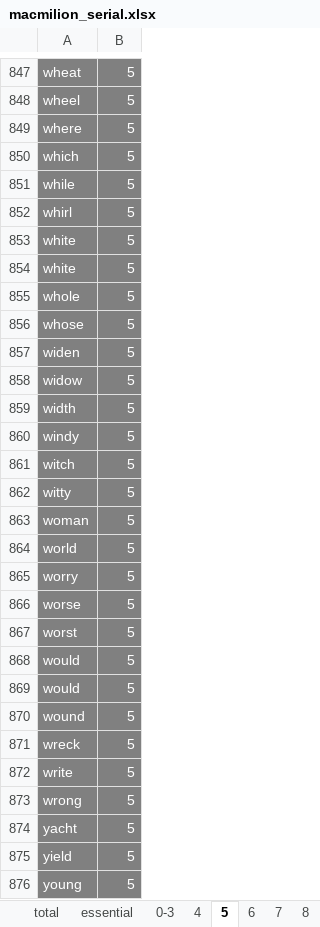
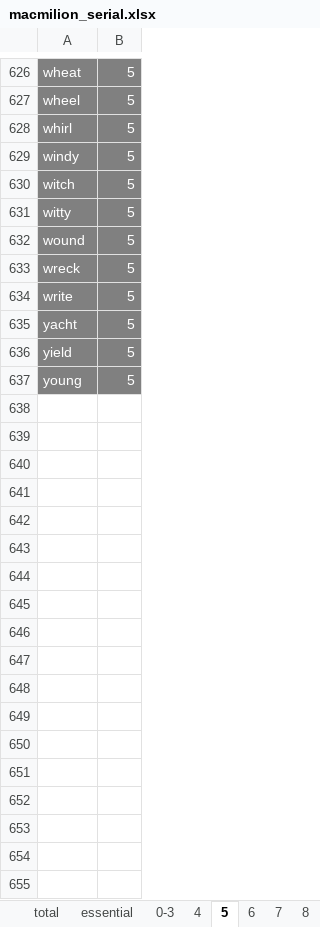
Before and after one commit to niyaou/IPS, an Excel workbook: macmilion_serial.xlsx, sheet 5, drawn as a sheet; only a part is shown, gaps mark what is left out; values as stored, in another font and other column widths than the file's, no borders; the diff covers the shown part only; the diff names each change by its address in the sheet, - before the commit and + after, or states it on an @@ line.

```diff
--- a/macmilion_serial.xlsx (sheet 5)
+++ b/macmilion_serial.xlsx (sheet 5)
-row 849: where | 5
-row 850: which | 5
-row 851: while | 5
-row 853: white | 5
-row 854: white | 5
-row 855: whole | 5
-row 856: whose | 5
-row 857: widen | 5
-row 858: widow | 5
-row 859: width | 5
-row 863: woman | 5
-row 864: world | 5
-row 865: worry | 5
-row 866: worse | 5
-row 867: worst | 5
-row 868: would | 5
-row 869: would | 5
-row 873: wrong | 5
```
Also changed, not shown: 223 removed rows elsewhere in this sheet, sheet 0-3, sheet 4, sheet 7, formulas that keep their value, 1 other file.
